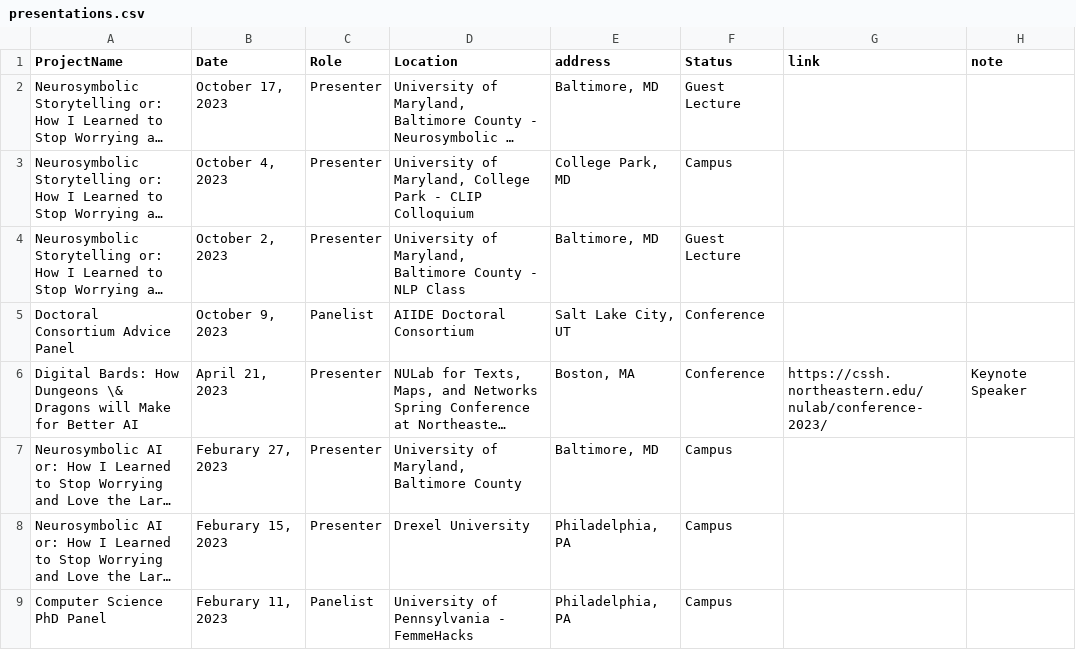
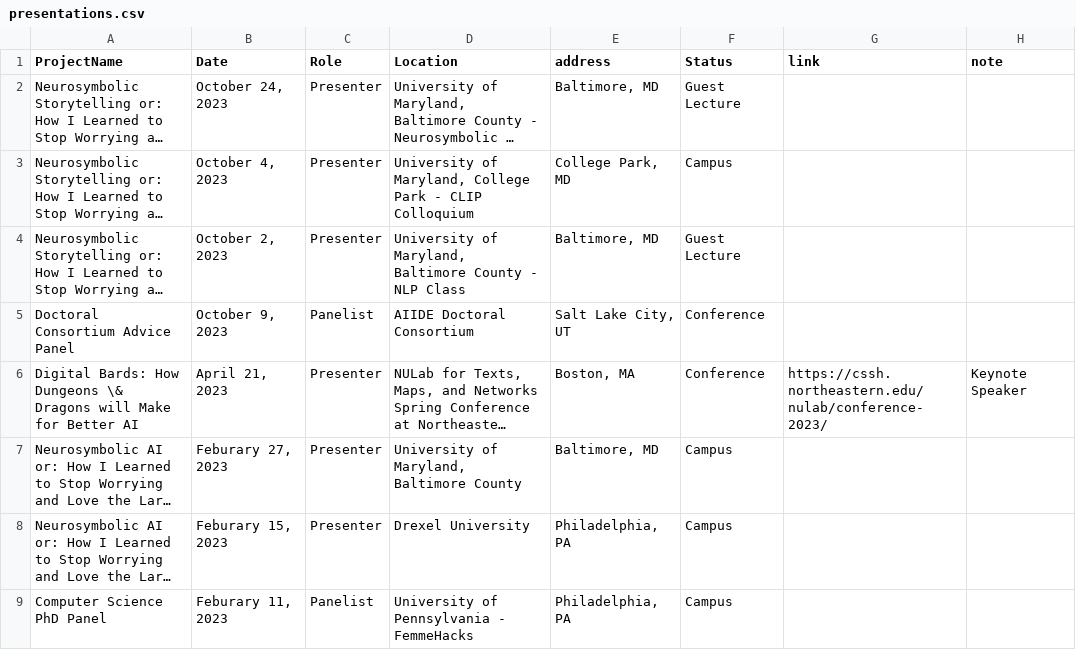
Before and after one commit to lara-martin/CV, a CSV file: cv/presentations.csv, drawn as a sheet; only a part is shown; long unchanged cells end in …; the diff names each change by its address in the sheet, - before the commit and + after, or states it on an @@ line.

```diff
--- a/cv/presentations.csv
+++ b/cv/presentations.csv
-B2 (Date): October 17, 2023
+B2 (Date): October 24, 2023
```
Also changed, not shown: cv/organizing.csv, 4 other files.
